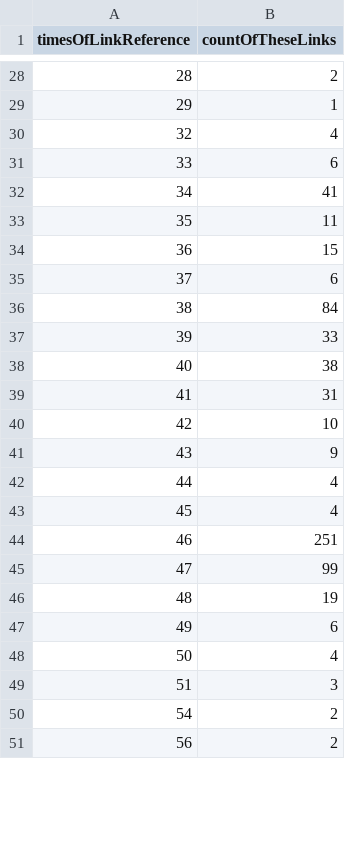
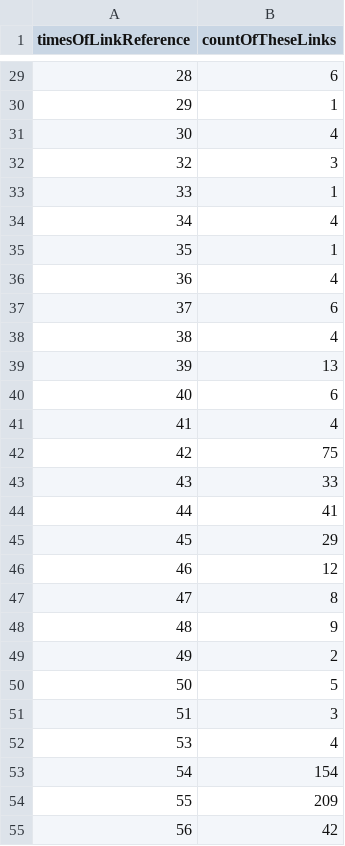
Before and after one commit to SteffenPegenau/WMUE2, a CSV file: aufg02/filteredLinks.csv, drawn as a sheet; only a part is shown, gaps mark what is left out; the diff covers the shown part only.

```diff
--- a/aufg02/filteredLinks.csv
+++ b/aufg02/filteredLinks.csv
@@ -28,24 +29,27 @@ timesOfLinkReference;countOfTheseLinks
-28;2
+28;6
 29;1
-32;4
-33;6
-34;41
-35;11
-36;15
+30;4
+32;3
+33;1
+34;4
+35;1
+36;4
 37;6
-38;84
-39;33
-40;38
-41;31
-42;10
-43;9
-44;4
-45;4
-46;251
-47;99
-48;19
-49;6
-50;4
+38;4
+39;13
+40;6
+41;4
+42;75
+43;33
+44;41
+45;29
+46;12
+47;8
+48;9
+49;2
+50;5
 51;3
-54;2
-56;2
+53;4
+54;154
+55;209
+56;42
```
Also changed, not shown: 23 added rows, 12 removed rows and 54 edited cells elsewhere in this file, aufg02/hosts.csv, aufg02/linksPerPage.csv, 16 other files.
